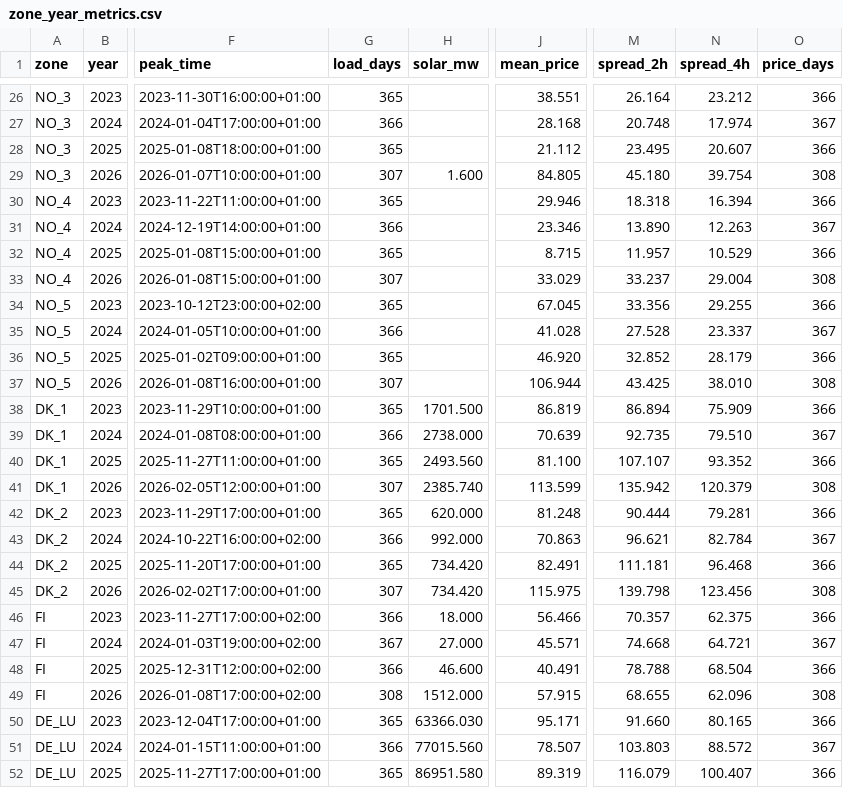
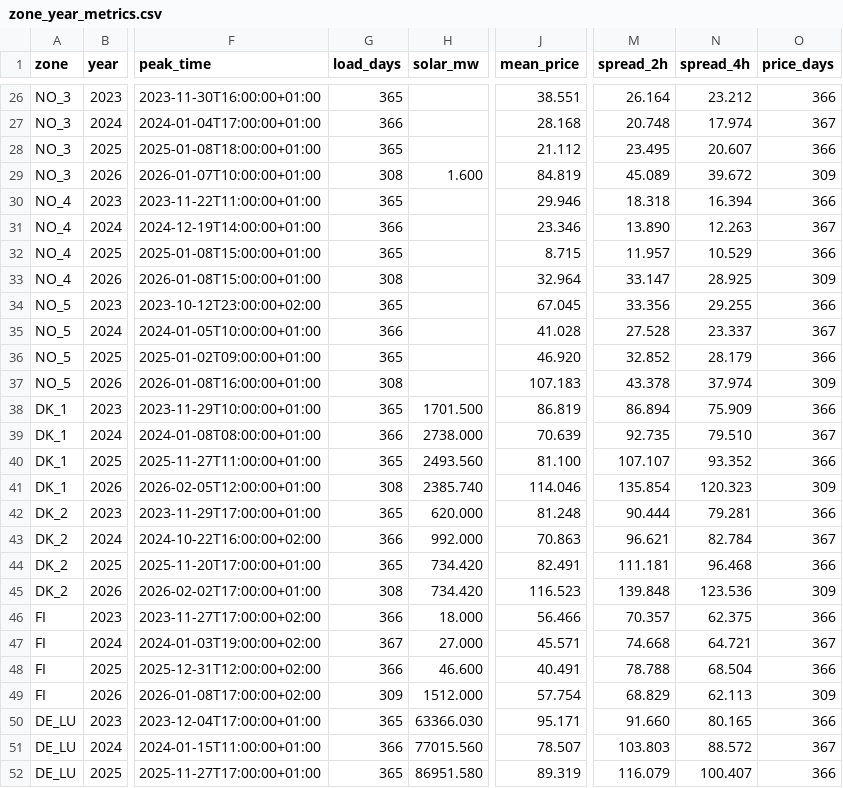
Before and after one commit to bouncyenergy/Private_Bouncy, a CSV file: data/saturation/zone_year_metrics.csv, drawn as a sheet; only a part is shown, gaps mark what is left out; the diff covers the shown part only; the diff names each change by its address in the sheet, - before the commit and + after, or states it on an @@ line.

```diff
--- a/data/saturation/zone_year_metrics.csv
+++ b/data/saturation/zone_year_metrics.csv
-G29 (load_days): 307
+G29 (load_days): 308
-J29 (mean_price): 84.805
+J29 (mean_price): 84.819
-M29 (spread_2h): 45.180
+M29 (spread_2h): 45.089
-N29 (spread_4h): 39.754
+N29 (spread_4h): 39.672
-O29 (price_days): 308
+O29 (price_days): 309
-G33 (load_days): 307
+G33 (load_days): 308
-J33 (mean_price): 33.029
+J33 (mean_price): 32.964
-M33 (spread_2h): 33.237
+M33 (spread_2h): 33.147
-N33 (spread_4h): 29.004
+N33 (spread_4h): 28.925
-O33 (price_days): 308
+O33 (price_days): 309
-G37 (load_days): 307
+G37 (load_days): 308
-J37 (mean_price): 106.944
+J37 (mean_price): 107.183
-M37 (spread_2h): 43.425
+M37 (spread_2h): 43.378
-N37 (spread_4h): 38.010
+N37 (spread_4h): 37.974
-O37 (price_days): 308
+O37 (price_days): 309
-G41 (load_days): 307
+G41 (load_days): 308
-J41 (mean_price): 113.599
+J41 (mean_price): 114.046
-M41 (spread_2h): 135.942
+M41 (spread_2h): 135.854
-N41 (spread_4h): 120.379
+N41 (spread_4h): 120.323
-O41 (price_days): 308
+O41 (price_days): 309
-G45 (load_days): 307
+G45 (load_days): 308
-J45 (mean_price): 115.975
+J45 (mean_price): 116.523
-M45 (spread_2h): 139.798
+M45 (spread_2h): 139.848
-N45 (spread_4h): 123.456
+N45 (spread_4h): 123.536
-O45 (price_days): 308
+O45 (price_days): 309
-G49 (load_days): 308
+G49 (load_days): 309
-J49 (mean_price): 57.915
+J49 (mean_price): 57.754
-M49 (spread_2h): 68.655
+M49 (spread_2h): 68.829
-N49 (spread_4h): 62.096
+N49 (spread_4h): 62.113
-O49 (price_days): 308
+O49 (price_days): 309
```
Also changed, not shown: 50 edited cells elsewhere in this file, data/saturation/se_afrr_mfrr_monthly.csv, 1 other file.
